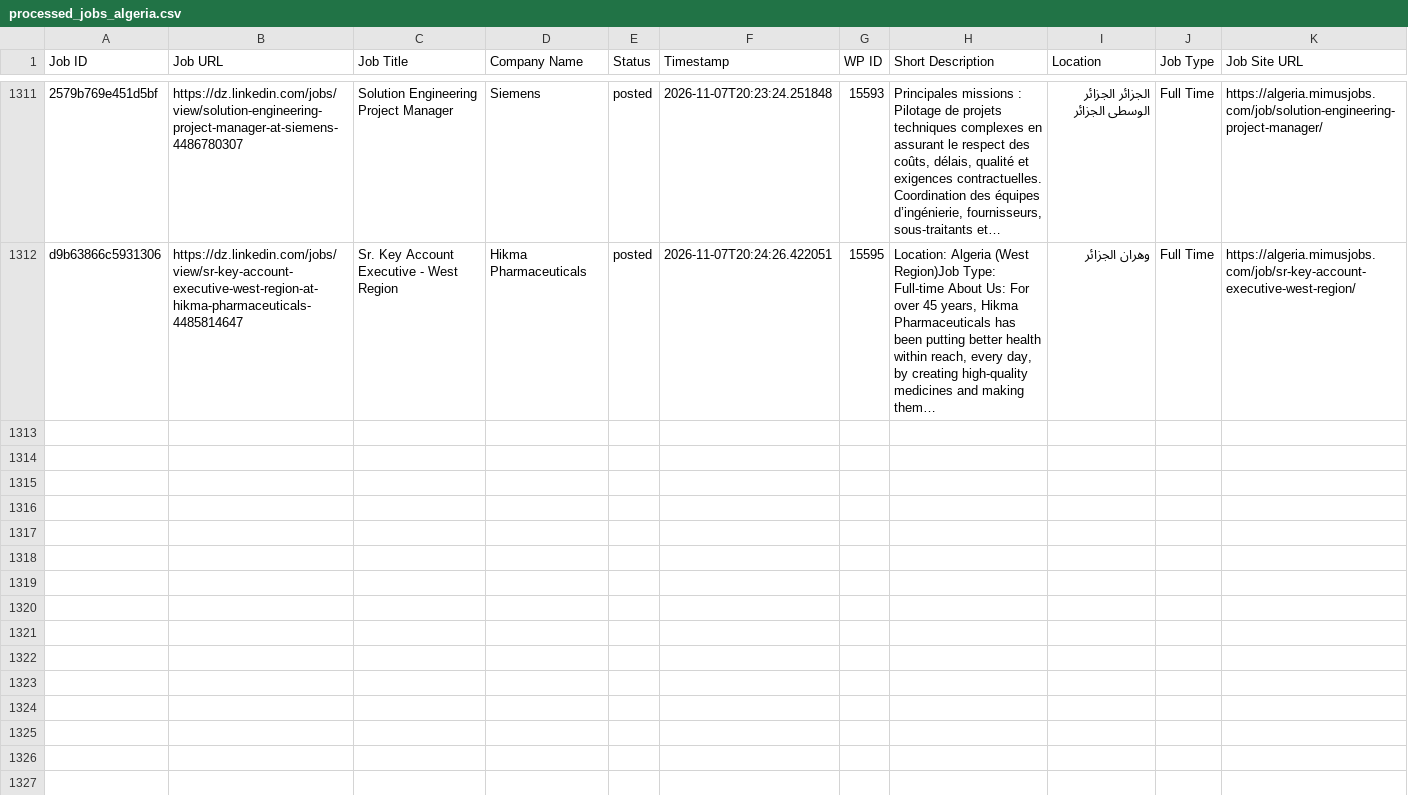
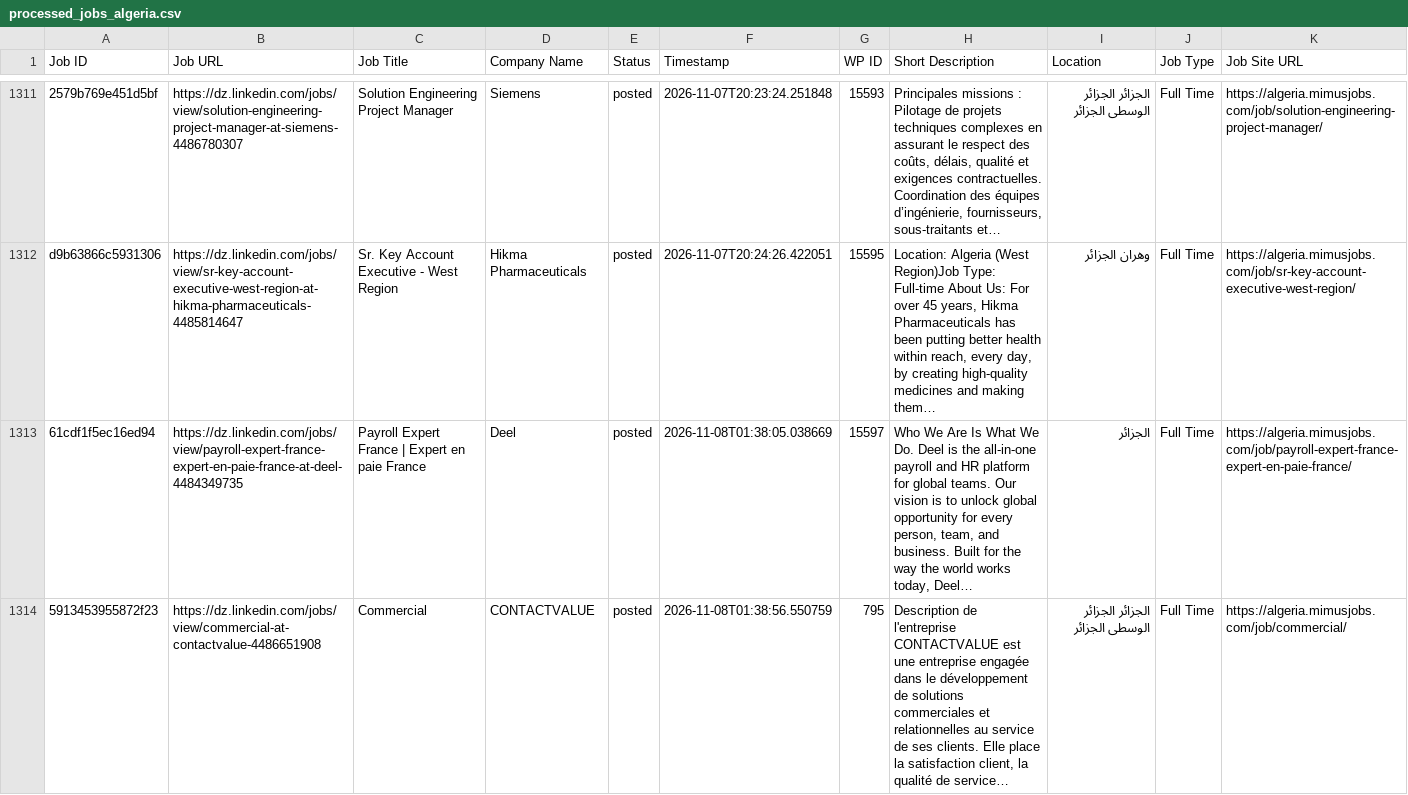
Before and after one commit to projectfetcher/dz, a CSV file: processed_jobs_algeria.csv, drawn as a sheet; only a part is shown, gaps mark what is left out; the diff names each change by its address in the sheet, - before the commit and + after, or states it on an @@ line.

```diff
--- a/processed_jobs_algeria.csv
+++ b/processed_jobs_algeria.csv
+row 1313: 61cdf1f5ec16ed94 | https://dz.linkedin.com/jobs/view/payroll-expert-france-expert-en-paie-france-at-deel-4484349735 | Payroll Expert France | Expert en paie France | Deel | posted | 2026-11-08T01:38:05.038669 | 15597 | Who We Are Is What We Do. Deel is the all-in-one payroll and HR platform for global teams. Our vision is to unlock global opportunity for every person, team, and business. Built for the way the world works today, Deel… | الجزائر | Full Time | https://algeria.mimusjobs.com/job/payroll-expert-france-expert-en-paie-france/
+row 1314: 5913453955872f23 | https://dz.linkedin.com/jobs/view/commercial-at-contactvalue-4486651908 | Commercial | CONTACTVALUE | posted | 2026-11-08T01:38:56.550759 | 795 | Description de l'entreprise CONTACTVALUE est une entreprise engagée dans le développement de solutions commerciales et relationnelles au service de ses clients. Elle place la satisfaction client, la qualité de service… | الجزائر الجزائر الوسطى الجزائر | Full Time | https://algeria.mimusjobs.com/job/commercial/
```
